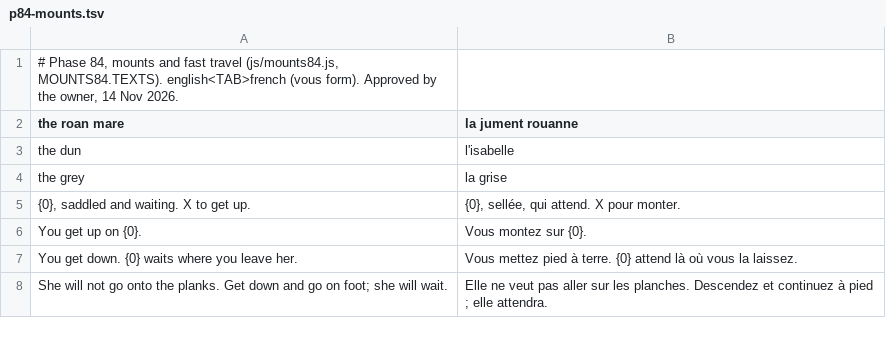
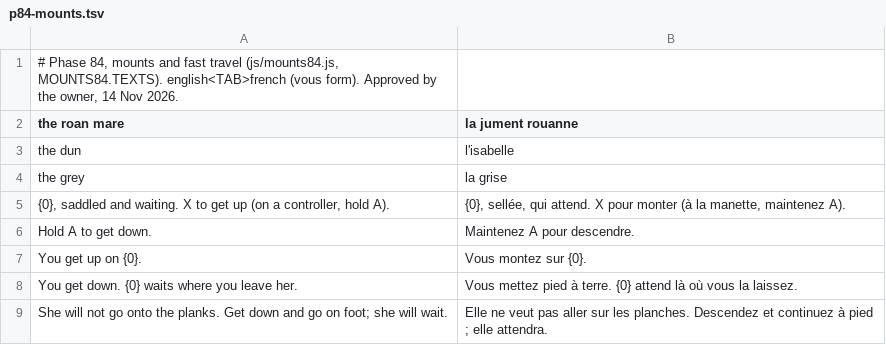
Before and after one commit to dribblejerp-KlunkDunker/echoes-of-the-shattered-octave, a TSV file: tools/i18n/p84-mounts.tsv, drawn as a sheet; only a part is shown.

```diff
--- a/tools/i18n/p84-mounts.tsv
+++ b/tools/i18n/p84-mounts.tsv
@@ -4,3 +4,4 @@ the dun	l'isabelle
 the grey	la grise
-{0}, saddled and waiting. X to get up.	{0}, sellée, qui attend. X pour monter.
+{0}, saddled and waiting. X to get up (on a controller, hold A).	{0}, sellée, qui attend. X pour monter (à la manette, maintenez A).
+Hold A to get down.	Maintenez A pour descendre.
 You get up on {0}.	Vous montez sur {0}.
```
Also changed, not shown: tools/i18n/p85-grove.tsv, 12 other files.
